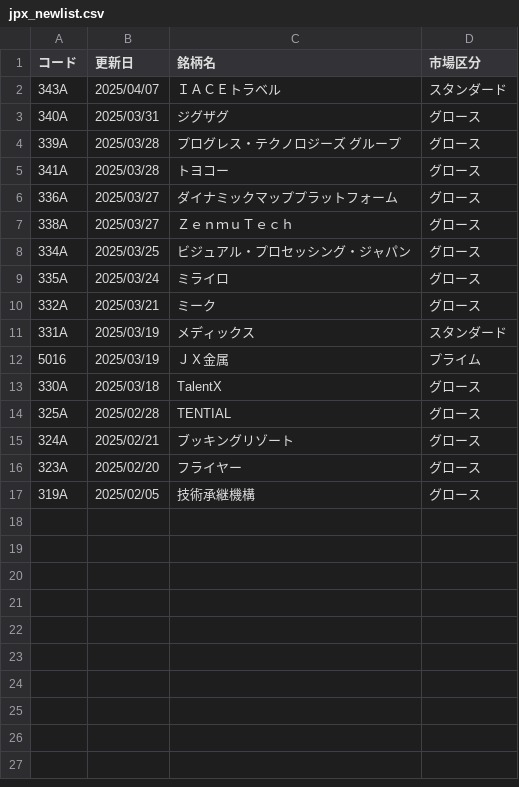
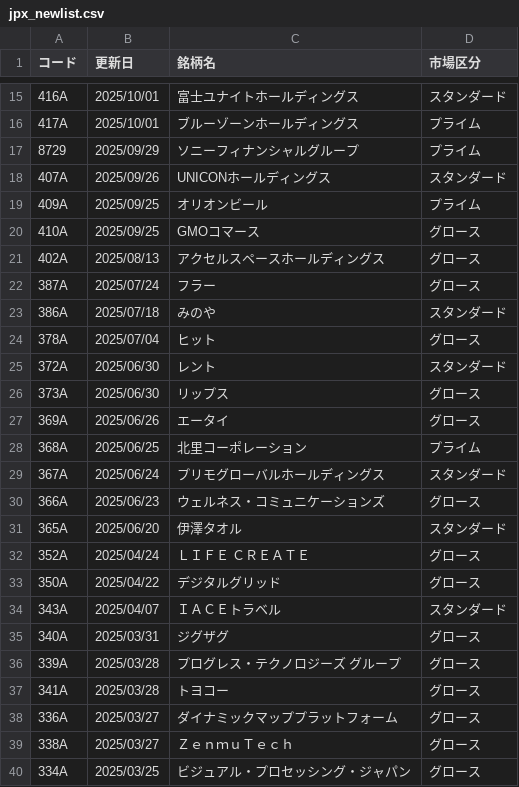
Before and after one commit to naorex/stock_latest_list, a CSV file: csv/jpx_newlist.csv, drawn as a sheet; only a part is shown, gaps mark what is left out; the shorter side is filled out with more unchanged rows; the diff covers the shown part only.

```diff
--- a/csv/jpx_newlist.csv
+++ b/csv/jpx_newlist.csv
@@ -2 +15,20 @@
+416A,2025/10/01,富士ユナイトホールディングス,スタンダード
+417A,2025/10/01,ブルーゾーンホールディングス,プライム
+8729,2025/09/29,ソニーフィナンシャルグループ,プライム
+407A,2025/09/26,UNICONホールディングス,スタンダード
+409A,2025/09/25,オリオンビール,プライム
+410A,2025/09/25,GMOコマース,グロース
+402A,2025/08/13,アクセルスペースホールディングス,グロース
+387A,2025/07/24,フラー,グロース
+386A,2025/07/18,みのや,スタンダード
+378A,2025/07/04,ヒット,グロース
+372A,2025/06/30,レント,スタンダード
+373A,2025/06/30,リップス,グロース
+369A,2025/06/26,エータイ,グロース
+368A,2025/06/25,北里コーポレーション,プライム
+367A,2025/06/24,プリモグローバルホールディングス,スタンダード
+366A,2025/06/23,ウェルネス・コミュニケーションズ,グロース
+365A,2025/06/20,伊澤タオル,スタンダード
+352A,2025/04/24,ＬＩＦＥ ＣＲＥＡＴＥ,グロース
+350A,2025/04/22,デジタルグリッド,グロース
 343A,2025/04/07,ＩＡＣＥトラベル,スタンダード
```
Also changed, not shown: 13 added rows elsewhere in this file, csv/jpx_stock_list.csv, csv/jpx_transfers.csv, 3 other files.
